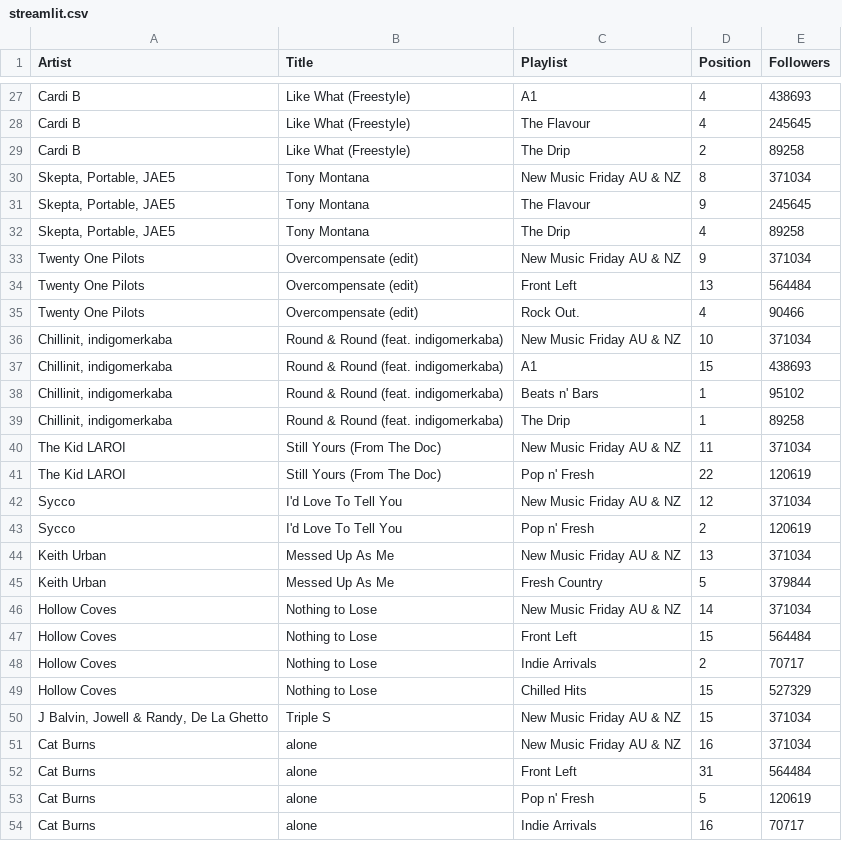
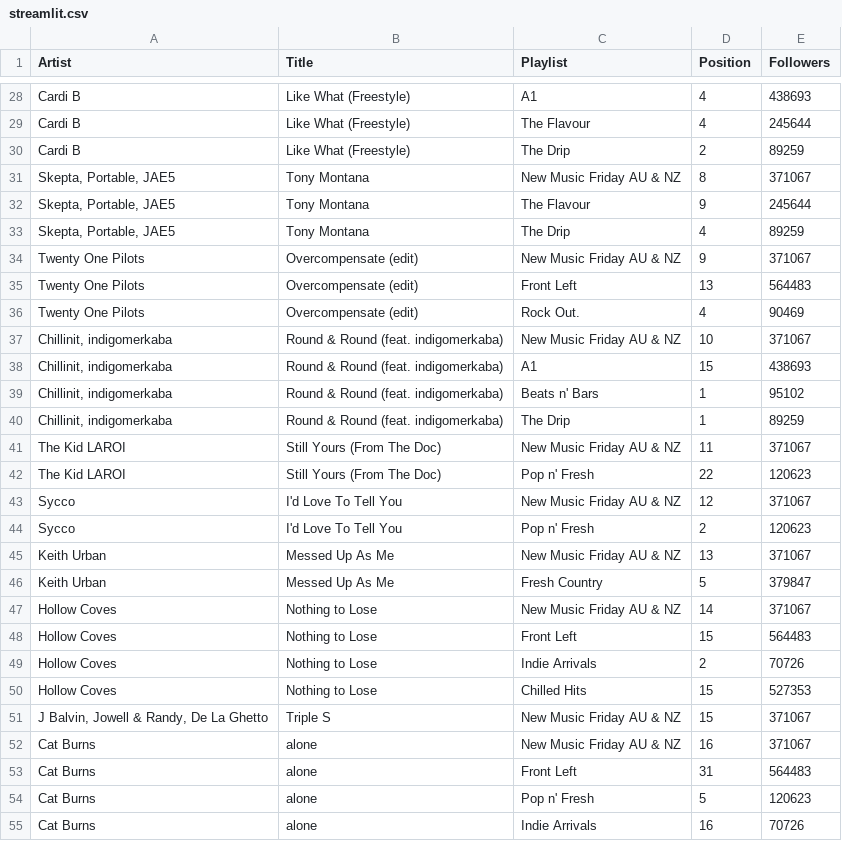
Before and after one commit to amcl11/spotify_au_release_app, a CSV file: streamlit.csv, drawn as a sheet; only a part is shown, gaps mark what is left out; addresses are those after the commit; the diff covers the shown part only; the diff names each change by its address in the sheet, - before the commit and + after, or states it on an @@ line.

```diff
--- a/streamlit.csv
+++ b/streamlit.csv
-E29 (Followers): 245645
+E29 (Followers): 245644
-E30 (Followers): 89258
+E30 (Followers): 89259
-E31 (Followers): 371034
+E31 (Followers): 371067
-E32 (Followers): 245645
+E32 (Followers): 245644
-E33 (Followers): 89258
+E33 (Followers): 89259
-E34 (Followers): 371034
+E34 (Followers): 371067
-E35 (Followers): 564484
+E35 (Followers): 564483
-E36 (Followers): 90466
+E36 (Followers): 90469
-E37 (Followers): 371034
+E37 (Followers): 371067
-E40 (Followers): 89258
+E40 (Followers): 89259
-E41 (Followers): 371034
+E41 (Followers): 371067
-E42 (Followers): 120619
+E42 (Followers): 120623
-E43 (Followers): 371034
+E43 (Followers): 371067
-E44 (Followers): 120619
+E44 (Followers): 120623
-E45 (Followers): 371034
+E45 (Followers): 371067
-E46 (Followers): 379844
+E46 (Followers): 379847
-E47 (Followers): 371034
+E47 (Followers): 371067
-E48 (Followers): 564484
+E48 (Followers): 564483
-E49 (Followers): 70717
+E49 (Followers): 70726
-E50 (Followers): 527329
+E50 (Followers): 527353
-E51:E52 (Followers): 371034
+E51:E52 (Followers): 371067
-E53 (Followers): 564484
+E53 (Followers): 564483
-E54 (Followers): 120619
+E54 (Followers): 120623
-E55 (Followers): 70717
+E55 (Followers): 70726
```
Also changed, not shown: 1 added row and 169 edited cells elsewhere in this file, popularity_data/popularity_data.csv, 8 other files.
